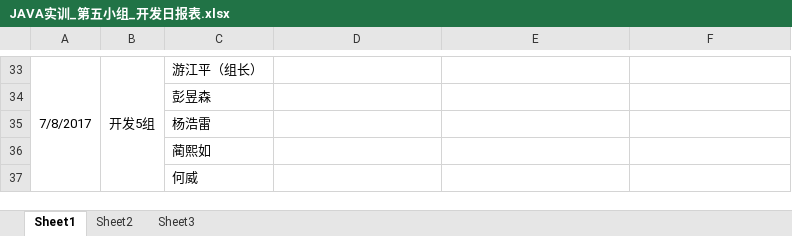
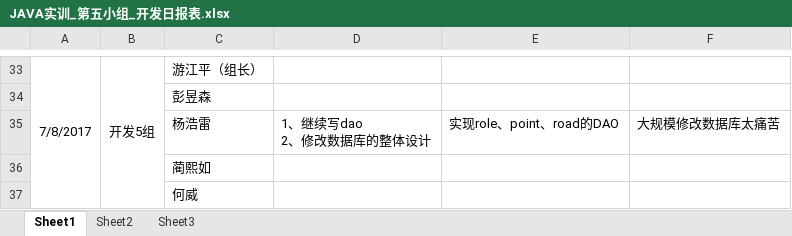
Before and after one commit to GARCIIAa/VehicleSystem, an Excel workbook: Doc/JAVA实训_第五小组_开发日报表.xlsx, sheet Sheet1, drawn as a sheet; only a part is shown, gaps mark what is left out; values as stored, in another font and other column widths than the file's, no borders; removed rows and columns are numbered as before the commit, all else as after; ↵ is a line break in a cell; the diff names each change by its address in the sheet, - before the commit and + after, or states it on an @@ line.

Commit message:
yhl_日报

```diff
--- a/Doc/JAVA实训_第五小组_开发日报表.xlsx (sheet Sheet1)
+++ b/Doc/JAVA实训_第五小组_开发日报表.xlsx (sheet Sheet1)
-row 35:  |  | 杨浩雷
+row 35:  |  | 杨浩雷 | 1、继续写dao ↵ 2、修改数据库的整体设计 | 实现role、point、road的DAO | 大规模修改数据库太痛苦
```
